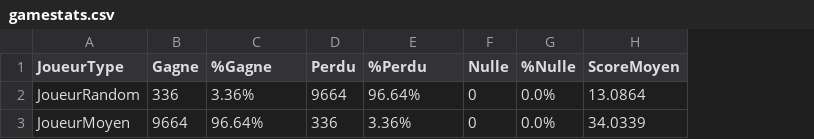
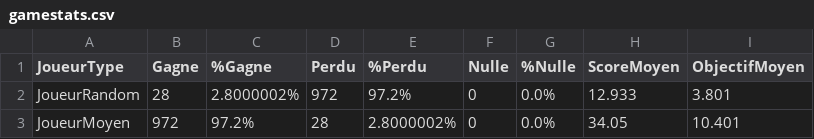
Before and after one commit to pns-si3-projects/projet2-ps5-22-23-takenoko-2023-b, a CSV file: src/main/java/ps5/takenoko/stats/gamestats.csv, drawn as a sheet; the diff names each change by its address in the sheet, - before the commit and + after, or states it on an @@ line.

```diff
--- a/src/main/java/ps5/takenoko/stats/gamestats.csv
+++ b/src/main/java/ps5/takenoko/stats/gamestats.csv
+column I (ObjectifMoyen), rows 2-3: 3.801 | 10.401
-B2 (Gagne): 336
+B2 (Gagne): 28
-C2 (%Gagne): 3.36%
+C2 (%Gagne): 2.8000002%
-D2 (Perdu): 9664
+D2 (Perdu): 972
-E2 (%Perdu): 96.64%
+E2 (%Perdu): 97.2%
-H2 (ScoreMoyen): 13.0864
+H2 (ScoreMoyen): 12.933
-B3 (Gagne): 9664
+B3 (Gagne): 972
-C3 (%Gagne): 96.64%
+C3 (%Gagne): 97.2%
-D3 (Perdu): 336
+D3 (Perdu): 28
-E3 (%Perdu): 3.36%
+E3 (%Perdu): 2.8000002%
-H3 (ScoreMoyen): 34.0339
+H3 (ScoreMoyen): 34.05
```
Also changed, not shown: 6 other files.
